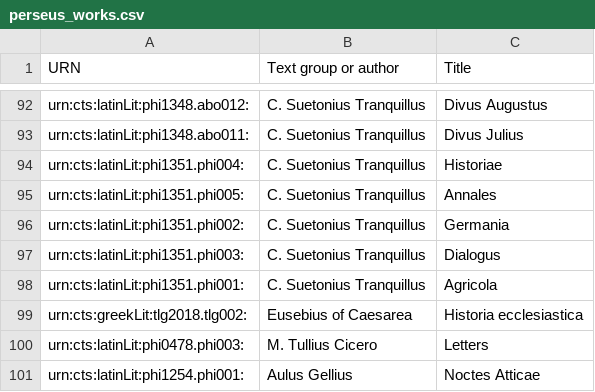
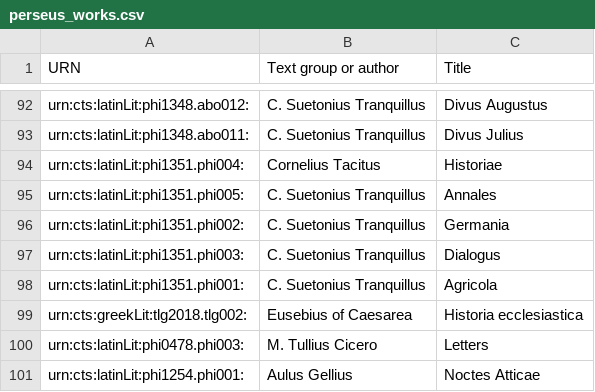
Before and after one commit to hcflag/latin, a CSV file: cataloging/perseus_works.csv, drawn as a sheet; only a part is shown, gaps mark what is left out.

Commit message:
Update perseus_works.csv

```diff
--- a/cataloging/perseus_works.csv
+++ b/cataloging/perseus_works.csv
@@ -93,3 +93,3 @@ urn:cts:latinLit:phi1348.abo012:,C. Suetonius Tranquillus,Divus Augustus
 urn:cts:latinLit:phi1348.abo011:,C. Suetonius Tranquillus,Divus Julius
-urn:cts:latinLit:phi1351.phi004:,C. Suetonius Tranquillus,Historiae
+urn:cts:latinLit:phi1351.phi004:,Cornelius Tacitus,Historiae
 urn:cts:latinLit:phi1351.phi005:,C. Suetonius Tranquillus,Annales
```
